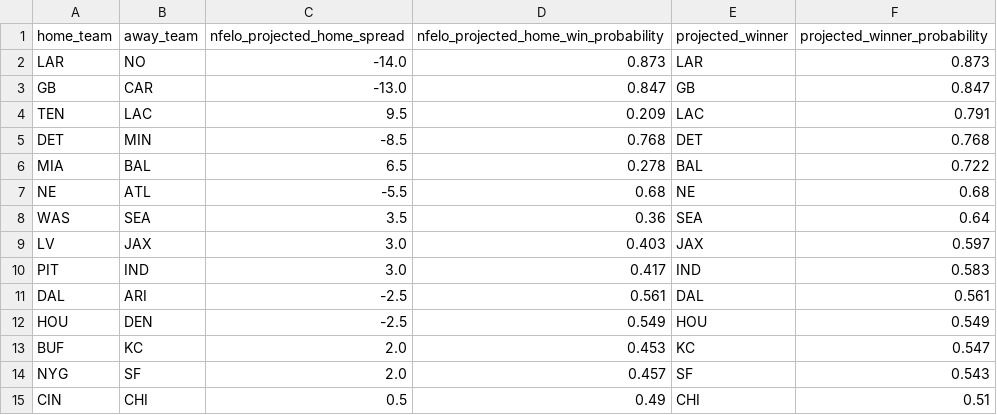
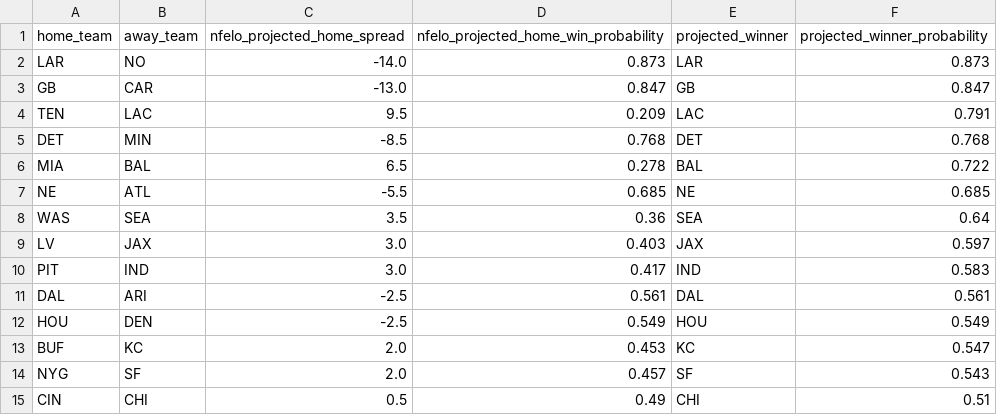
Before and after one commit to greerreNFL/nfelo, a CSV file: output_data/prediction_tracker.csv, drawn as a sheet.

```diff
--- a/output_data/prediction_tracker.csv
+++ b/output_data/prediction_tracker.csv
@@ -6,3 +6,3 @@ DET,MIN,-8.5,0.768,DET,0.768
 MIA,BAL,6.5,0.278,BAL,0.722
-NE,ATL,-5.5,0.68,NE,0.68
+NE,ATL,-5.5,0.685,NE,0.685
 WAS,SEA,3.5,0.36,SEA,0.64
```
Also changed, not shown: output_data/historic_projected_spreads.csv, 1 other file.
